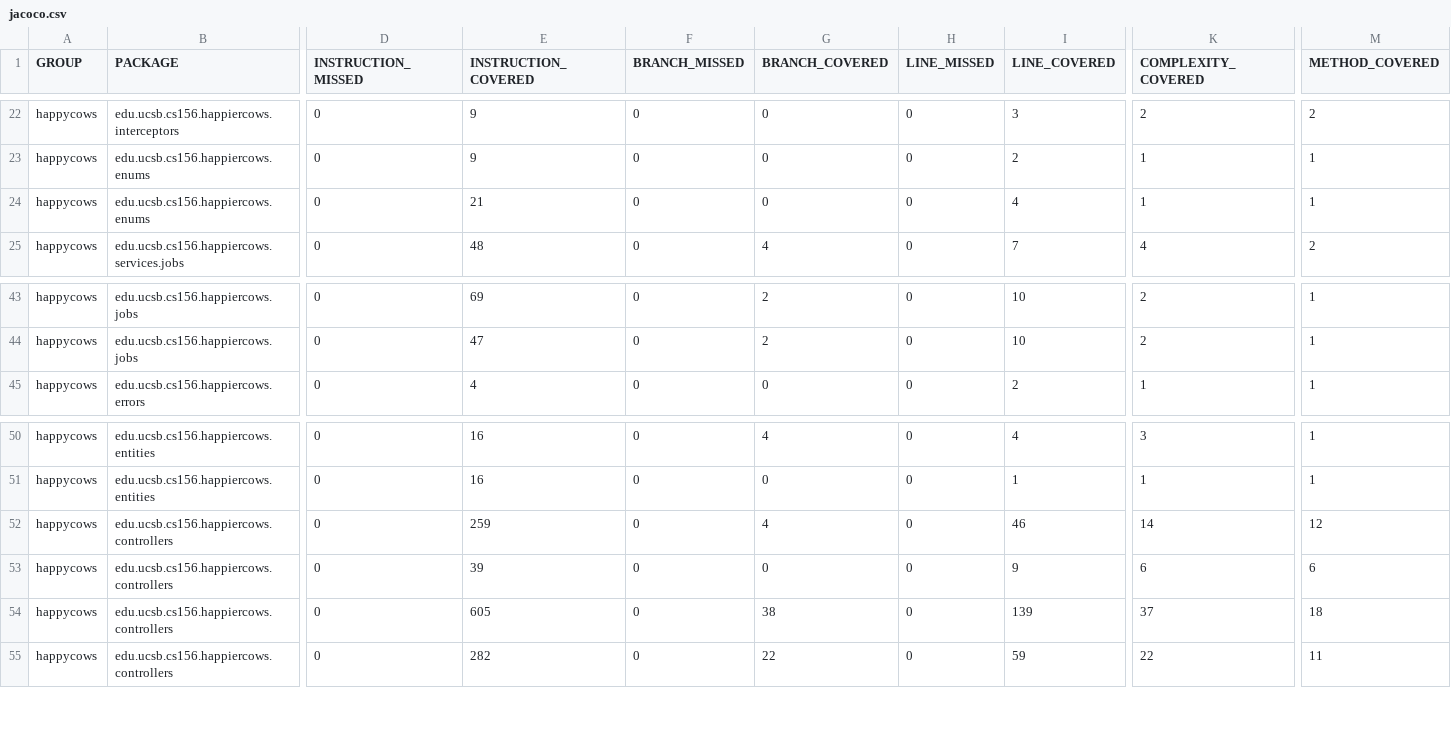
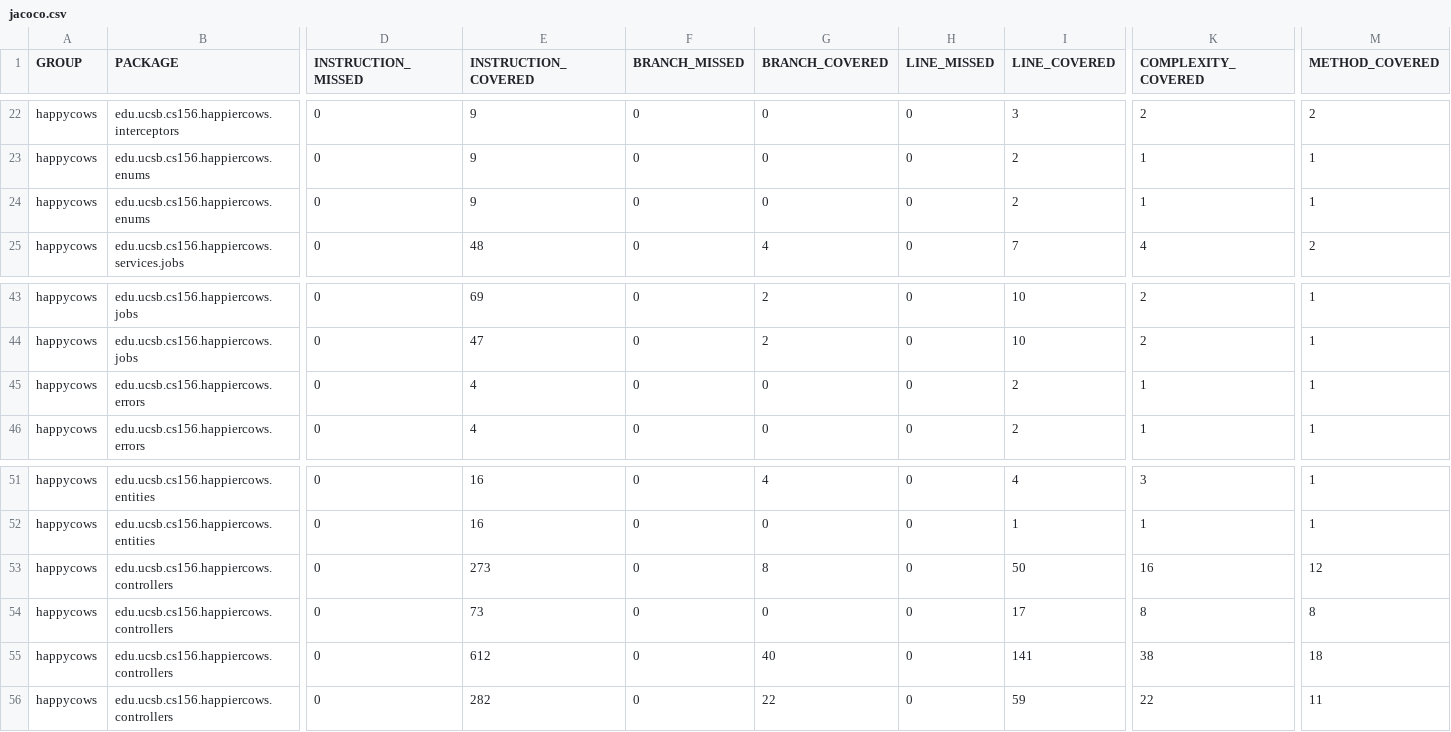
Before and after one commit to ucsb-cs156-s26/proj-happycows-s26-14, a CSV file: prs/59/jacoco/jacoco.csv, drawn as a sheet; only a part is shown, gaps mark what is left out; addresses are those after the commit; rows hold the shown columns only; the diff names each change by its address in the sheet, - before the commit and + after, or states it on an @@ line.

Commit message:
Deploying to gh-pages from @ ucsb-cs156-s26/proj-happycows-s26-14@4c7dbd6c7e37f328b71162de955427d4af18b770 🚀

```diff
--- a/prs/59/jacoco/jacoco.csv
+++ b/prs/59/jacoco/jacoco.csv
-E24 (INSTRUCTION_COVERED): 21
+E24 (INSTRUCTION_COVERED): 9
-I24 (LINE_COVERED): 4
+I24 (LINE_COVERED): 2
+row 45: happycows | edu.ucsb.cs156.happiercows.errors | 0 | 4 | 0 | 0 | 0 | 2 | 1 | 1
-E53 (INSTRUCTION_COVERED): 259
+E53 (INSTRUCTION_COVERED): 273
-G53 (BRANCH_COVERED): 4
+G53 (BRANCH_COVERED): 8
-I53 (LINE_COVERED): 46
+I53 (LINE_COVERED): 50
-K53 (COMPLEXITY_COVERED): 14
+K53 (COMPLEXITY_COVERED): 16
-E54 (INSTRUCTION_COVERED): 39
+E54 (INSTRUCTION_COVERED): 73
-I54 (LINE_COVERED): 9
+I54 (LINE_COVERED): 17
-K54 (COMPLEXITY_COVERED): 6
+K54 (COMPLEXITY_COVERED): 8
-M54 (METHOD_COVERED): 6
+M54 (METHOD_COVERED): 8
-E55 (INSTRUCTION_COVERED): 605
+E55 (INSTRUCTION_COVERED): 612
-G55 (BRANCH_COVERED): 38
+G55 (BRANCH_COVERED): 40
-I55 (LINE_COVERED): 139
+I55 (LINE_COVERED): 141
-K55 (COMPLEXITY_COVERED): 37
+K55 (COMPLEXITY_COVERED): 38
```
Also changed, not shown: 21 other files.
